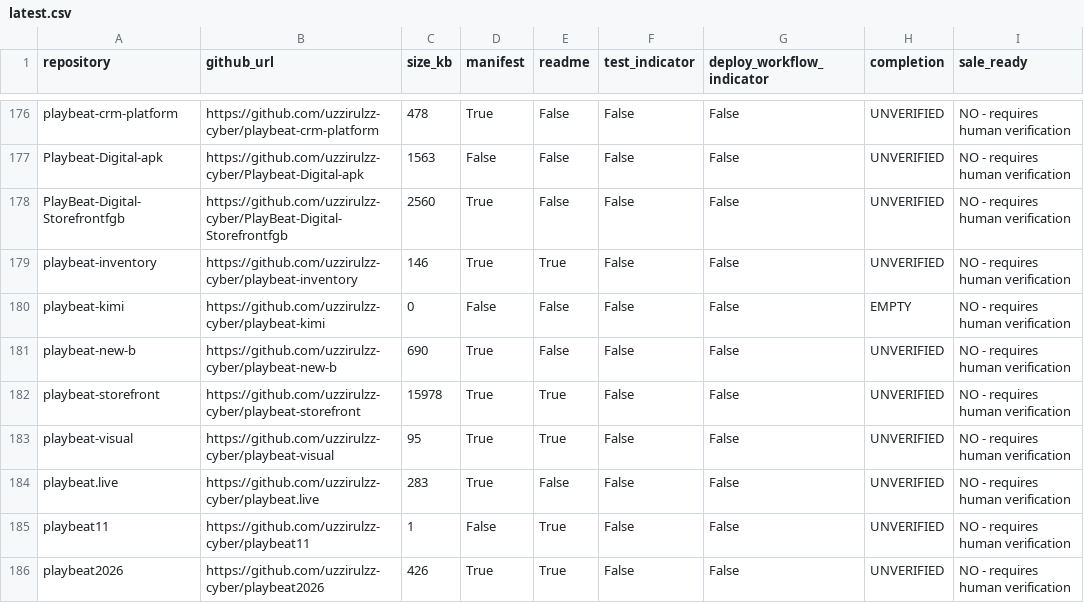
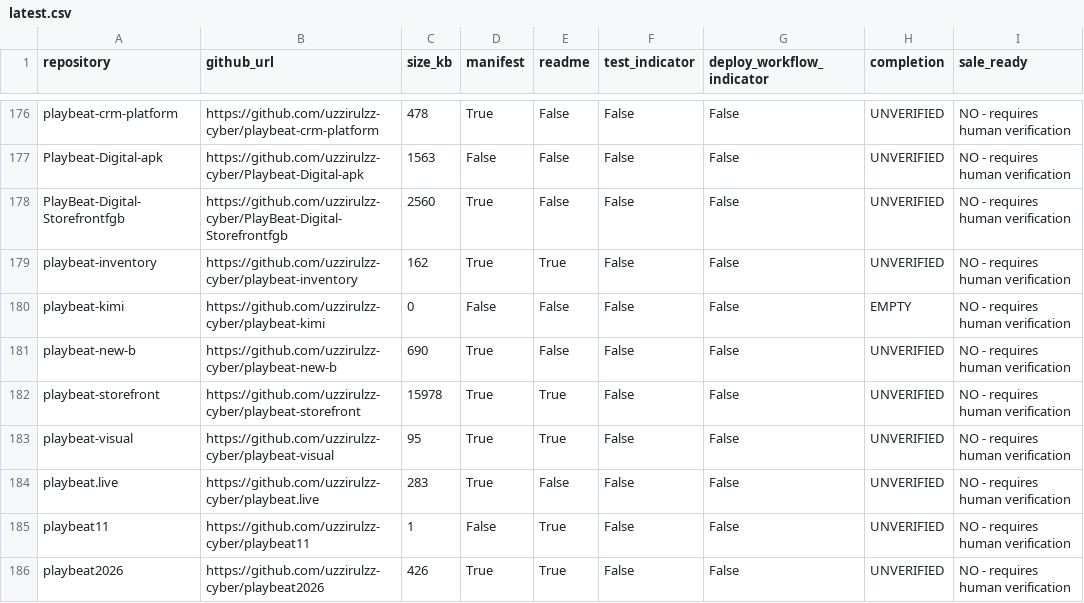
Before and after one commit to uzzirulzz-cyber/playbeat-inventory, a CSV file: reports/latest.csv, drawn as a sheet; only a part is shown, gaps mark what is left out.

```diff
--- a/reports/latest.csv
+++ b/reports/latest.csv
@@ -178,3 +178,3 @@ Playbeat-Digital-apk,https://github.com/uzzirulzz-cyber/Playbeat-Digital-apk,156
 PlayBeat-Digital-Storefrontfgb,https://github.com/uzzirulzz-cyber/PlayBeat-Digital-Storefrontfgb,2560,True,False,False,False,UNVERIFIED,NO - requires human verification
-playbeat-inventory,https://github.com/uzzirulzz-cyber/playbeat-inventory,146,True,True,False,False,UNVERIFIED,NO - requires human verification
+playbeat-inventory,https://github.com/uzzirulzz-cyber/playbeat-inventory,162,True,True,False,False,UNVERIFIED,NO - requires human verification
 playbeat-kimi,https://github.com/uzzirulzz-cyber/playbeat-kimi,0,False,False,False,False,EMPTY,NO - requires human verification
```
Also changed, not shown: 1 other file.
